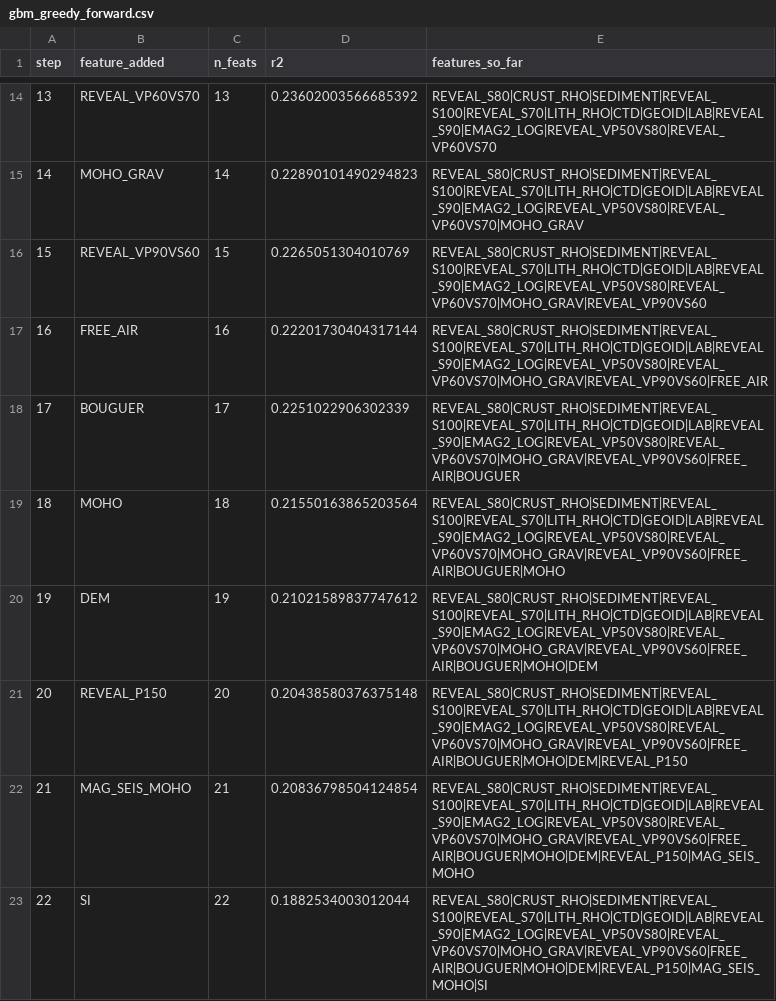
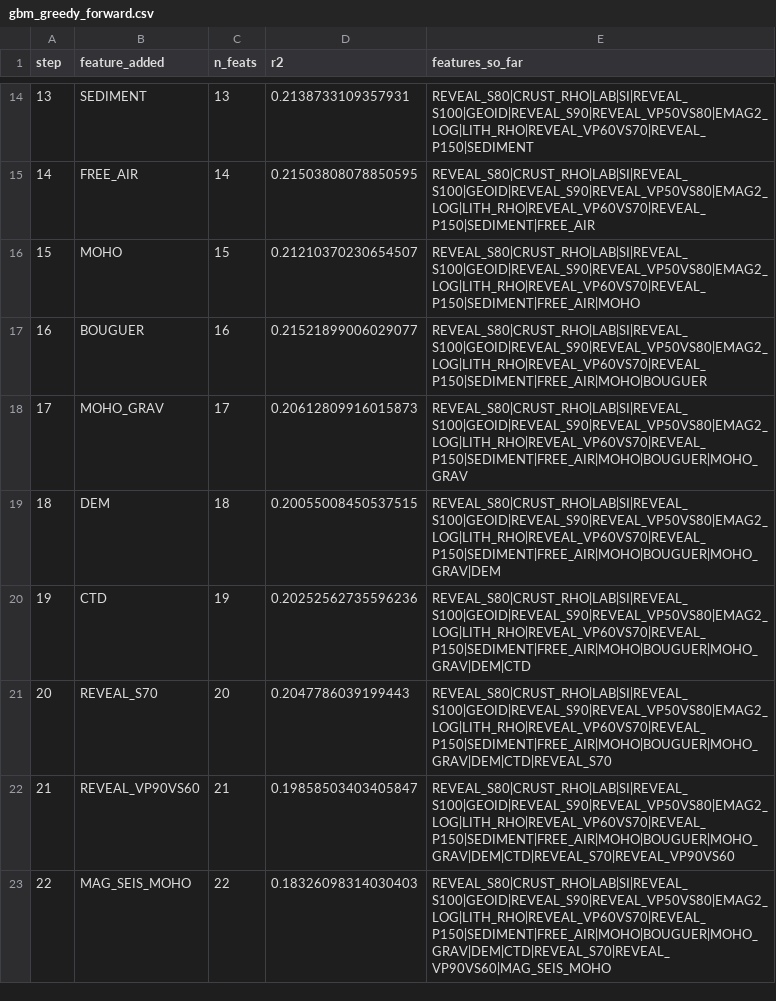
Before and after one commit to TobbeTripitaka/Aq2, a CSV file: output/sweeps/gbm_greedy_forward.csv, drawn as a sheet; only a part is shown, gaps mark what is left out; the diff covers the shown part only.

```diff
--- a/output/sweeps/gbm_greedy_forward.csv
+++ b/output/sweeps/gbm_greedy_forward.csv
@@ -14,10 +14,10 @@ step,feature_added,n_feats,r2,features_so_far
-13,REVEAL_VP60VS70,13,0.23602003566685392,REVEAL_S80|CRUST_RHO|SEDIMENT|REVEAL_S100|REVEAL_S70|LITH_RHO|CTD|GEOID|LAB|REVEAL_S90|EMAG2_LOG|REVEAL_VP50VS80|REVEAL_VP60VS70
-14,MOHO_GRAV,14,0.22890101490294823,REVEAL_S80|CRUST_RHO|SEDIMENT|REVEAL_S100|REVEAL_S70|LITH_RHO|CTD|GEOID|LAB|REVEAL_S90|EMAG2_LOG|REVEAL_VP50VS80|REVEAL_VP60VS70|MOHO_GRAV
-15,REVEAL_VP90VS60,15,0.2265051304010769,REVEAL_S80|CRUST_RHO|SEDIMENT|REVEAL_S100|REVEAL_S70|LITH_RHO|CTD|GEOID|LAB|REVEAL_S90|EMAG2_LOG|REVEAL_VP50VS80|REVEAL_VP60VS70|MOHO_GRAV|REVEAL_VP90VS60
-16,FREE_AIR,16,0.22201730404317144,REVEAL_S80|CRUST_RHO|SEDIMENT|REVEAL_S100|REVEAL_S70|LITH_RHO|CTD|GEOID|LAB|REVEAL_S90|EMAG2_LOG|REVEAL_VP50VS80|REVEAL_VP60VS70|MOHO_GRAV|REVEAL_VP90VS60|FREE_AIR
-17,BOUGUER,17,0.2251022906302339,REVEAL_S80|CRUST_RHO|SEDIMENT|REVEAL_S100|REVEAL_S70|LITH_RHO|CTD|GEOID|LAB|REVEAL_S90|EMAG2_LOG|REVEAL_VP50VS80|REVEAL_VP60VS70|MOHO_GRAV|REVEAL_VP90VS60|FREE_AIR|BOUGUER
-18,MOHO,18,0.21550163865203564,REVEAL_S80|CRUST_RHO|SEDIMENT|REVEAL_S100|REVEAL_S70|LITH_RHO|CTD|GEOID|LAB|REVEAL_S90|EMAG2_LOG|REVEAL_VP50VS80|REVEAL_VP60VS70|MOHO_GRAV|REVEAL_VP90VS60|FREE_AIR|BOUGUER|MOHO
-19,DEM,19,0.21021589837747612,REVEAL_S80|CRUST_RHO|SEDIMENT|REVEAL_S100|REVEAL_S70|LITH_RHO|CTD|GEOID|LAB|REVEAL_S90|EMAG2_LOG|REVEAL_VP50VS80|REVEAL_VP60VS70|MOHO_GRAV|REVEAL_VP90VS60|FREE_AIR|BOUGUER|MOHO|DEM
-20,REVEAL_P150,20,0.20438580376375148,REVEAL_S80|CRUST_RHO|SEDIMENT|REVEAL_S100|REVEAL_S70|LITH_RHO|CTD|GEOID|LAB|REVEAL_S90|EMAG2_LOG|REVEAL_VP50VS80|REVEAL_VP60VS70|MOHO_GRAV|REVEAL_VP90VS60|FREE_AIR|BOUGUER|MOHO|DEM|REVEAL_P150
-21,MAG_SEIS_MOHO,21,0.20836798504124854,REVEAL_S80|CRUST_RHO|SEDIMENT|REVEAL_S100|REVEAL_S70|LITH_RHO|CTD|GEOID|LAB|REVEAL_S90|EMAG2_LOG|REVEAL_VP50VS80|REVEAL_VP60VS70|MOHO_GRAV|REVEAL_VP90VS60|FREE_AIR|BOUGUER|MOHO|DEM|REVEAL_P150|MAG_SEIS_MOHO
-22,SI,22,0.1882534003012044,REVEAL_S80|CRUST_RHO|SEDIMENT|REVEAL_S100|REVEAL_S70|LITH_RHO|CTD|GEOID|LAB|REVEAL_S90|EMAG2_LOG|REVEAL_VP50VS80|REVEAL_VP60VS70|MOHO_GRAV|REVEAL_VP90VS60|FREE_AIR|BOUGUER|MOHO|DEM|REVEAL_P150|MAG_SEIS_MOHO|SI
+13,SEDIMENT,13,0.2138733109357931,REVEAL_S80|CRUST_RHO|LAB|SI|REVEAL_S100|GEOID|REVEAL_S90|REVEAL_VP50VS80|EMAG2_LOG|LITH_RHO|REVEAL_VP60VS70|REVEAL_P150|SEDIMENT
+14,FREE_AIR,14,0.21503808078850595,REVEAL_S80|CRUST_RHO|LAB|SI|REVEAL_S100|GEOID|REVEAL_S90|REVEAL_VP50VS80|EMAG2_LOG|LITH_RHO|REVEAL_VP60VS70|REVEAL_P150|SEDIMENT|FREE_AIR
+15,MOHO,15,0.21210370230654507,REVEAL_S80|CRUST_RHO|LAB|SI|REVEAL_S100|GEOID|REVEAL_S90|REVEAL_VP50VS80|EMAG2_LOG|LITH_RHO|REVEAL_VP60VS70|REVEAL_P150|SEDIMENT|FREE_AIR|MOHO
+16,BOUGUER,16,0.21521899006029077,REVEAL_S80|CRUST_RHO|LAB|SI|REVEAL_S100|GEOID|REVEAL_S90|REVEAL_VP50VS80|EMAG2_LOG|LITH_RHO|REVEAL_VP60VS70|REVEAL_P150|SEDIMENT|FREE_AIR|MOHO|BOUGUER
+17,MOHO_GRAV,17,0.20612809916015873,REVEAL_S80|CRUST_RHO|LAB|SI|REVEAL_S100|GEOID|REVEAL_S90|REVEAL_VP50VS80|EMAG2_LOG|LITH_RHO|REVEAL_VP60VS70|REVEAL_P150|SEDIMENT|FREE_AIR|MOHO|BOUGUER|MOHO_GRAV
+18,DEM,18,0.20055008450537515,REVEAL_S80|CRUST_RHO|LAB|SI|REVEAL_S100|GEOID|REVEAL_S90|REVEAL_VP50VS80|EMAG2_LOG|LITH_RHO|REVEAL_VP60VS70|REVEAL_P150|SEDIMENT|FREE_AIR|MOHO|BOUGUER|MOHO_GRAV|DEM
+19,CTD,19,0.20252562735596236,REVEAL_S80|CRUST_RHO|LAB|SI|REVEAL_S100|GEOID|REVEAL_S90|REVEAL_VP50VS80|EMAG2_LOG|LITH_RHO|REVEAL_VP60VS70|REVEAL_P150|SEDIMENT|FREE_AIR|MOHO|BOUGUER|MOHO_GRAV|DEM|CTD
+20,REVEAL_S70,20,0.2047786039199443,REVEAL_S80|CRUST_RHO|LAB|SI|REVEAL_S100|GEOID|REVEAL_S90|REVEAL_VP50VS80|EMAG2_LOG|LITH_RHO|REVEAL_VP60VS70|REVEAL_P150|SEDIMENT|FREE_AIR|MOHO|BOUGUER|MOHO_GRAV|DEM|CTD|REVEAL_S70
+21,REVEAL_VP90VS60,21,0.19858503403405847,REVEAL_S80|CRUST_RHO|LAB|SI|REVEAL_S100|GEOID|REVEAL_S90|REVEAL_VP50VS80|EMAG2_LOG|LITH_RHO|REVEAL_VP60VS70|REVEAL_P150|SEDIMENT|FREE_AIR|MOHO|BOUGUER|MOHO_GRAV|DEM|CTD|REVEAL_S70|REVEAL_VP90VS60
+22,MAG_SEIS_MOHO,22,0.18326098314030403,REVEAL_S80|CRUST_RHO|LAB|SI|REVEAL_S100|GEOID|REVEAL_S90|REVEAL_VP50VS80|EMAG2_LOG|LITH_RHO|REVEAL_VP60VS70|REVEAL_P150|SEDIMENT|FREE_AIR|MOHO|BOUGUER|MOHO_GRAV|DEM|CTD|REVEAL_S70|REVEAL_VP90VS60|MAG_SEIS_MOHO
```
Also changed, not shown: 32 edited cells elsewhere in this file, output/sweeps/gbm_ablation_results.csv, output/sweeps/gbm_optuna_trials.csv, 17 other files.
